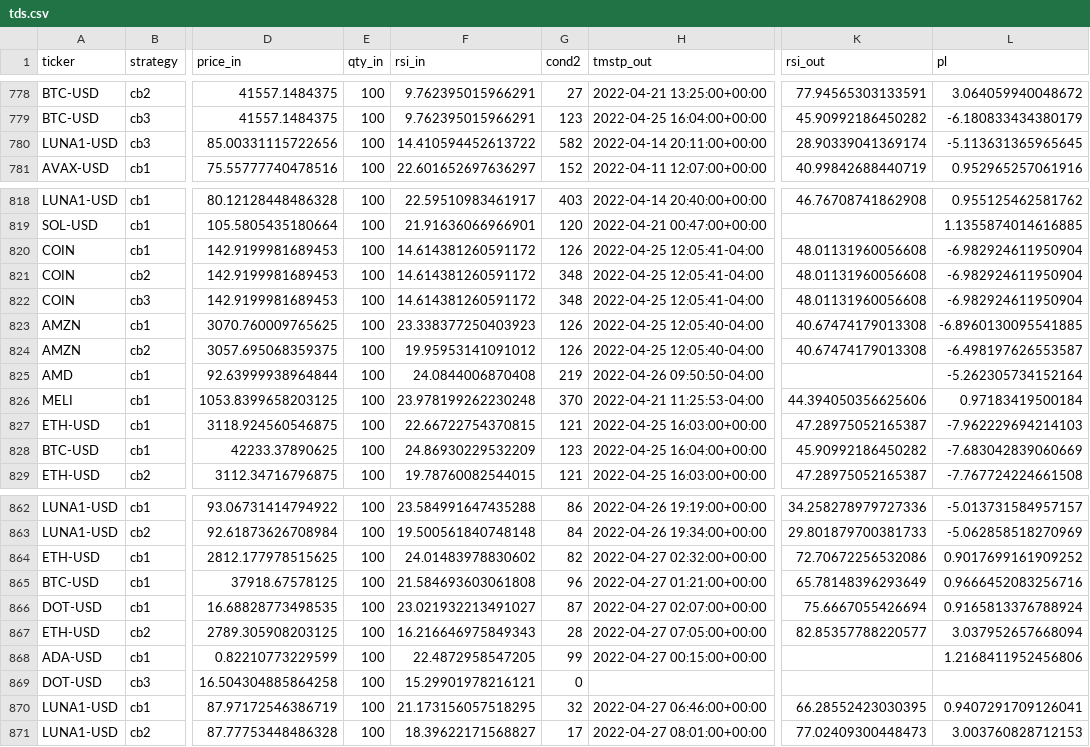
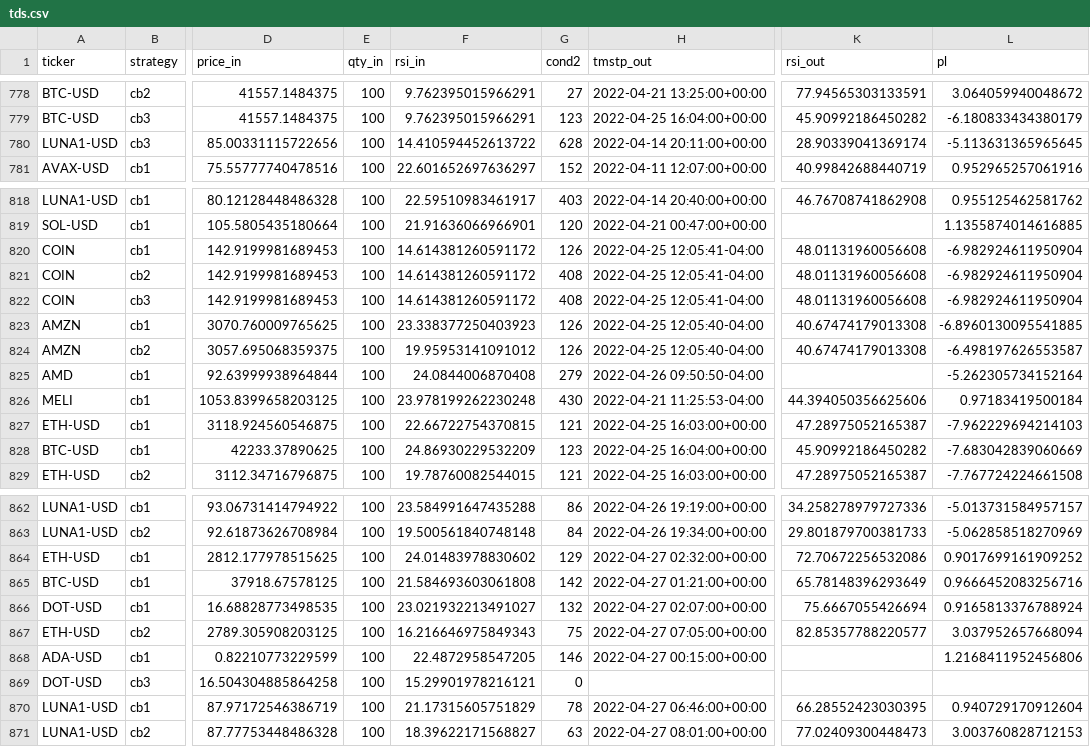
Before and after one commit to sjuanandres0/Chewbacca, a CSV file: tds.csv, drawn as a sheet; only a part is shown, gaps mark what is left out; the diff covers the shown part only; the diff names each change by its address in the sheet, - before the commit and + after, or states it on an @@ line.

```diff
--- a/tds.csv
+++ b/tds.csv
-G780 (cond2): 582
+G780 (cond2): 628
-G821:G822 (cond2): 348
+G821:G822 (cond2): 408
-G825 (cond2): 219
+G825 (cond2): 279
-G826 (cond2): 370
+G826 (cond2): 430
-G864 (cond2): 82
+G864 (cond2): 129
-G865 (cond2): 96
+G865 (cond2): 142
-G866 (cond2): 87
+G866 (cond2): 132
-G867 (cond2): 28
+G867 (cond2): 75
-G868 (cond2): 99
+G868 (cond2): 146
-F870 (rsi_in): 21.173156057518295
+F870 (rsi_in): 21.17315605751829
-G870 (cond2): 32
+G870 (cond2): 78
-L870 (pl): 0.9407291709126041
+L870 (pl): 0.940729170912604
-G871 (cond2): 17
+G871 (cond2): 63
```
Also changed, not shown: 18 edited cells elsewhere in this file.
